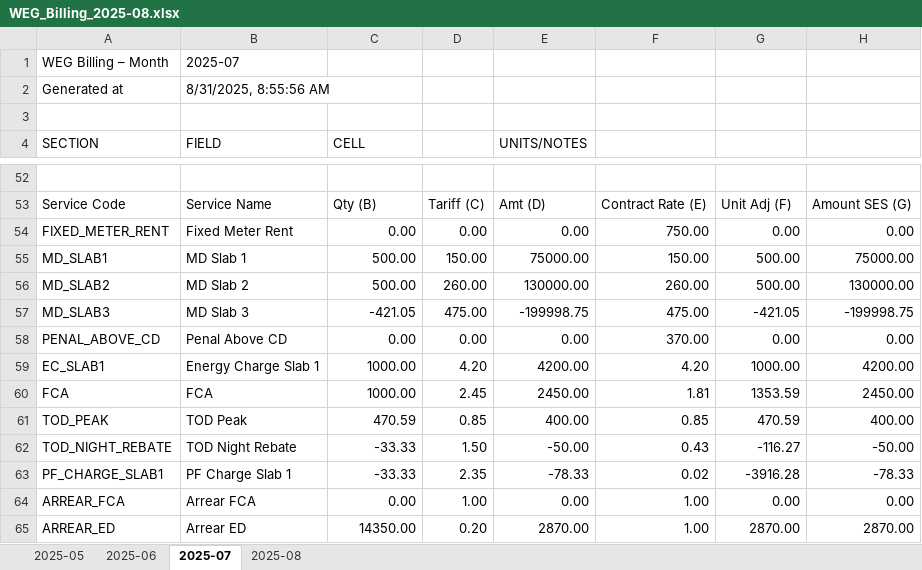
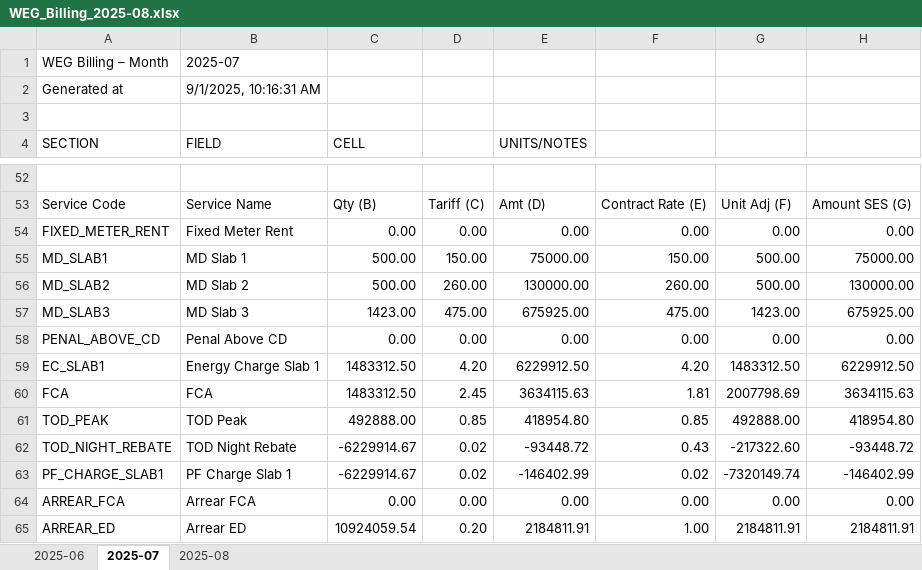
Before and after one commit to vije1711/plant_HT_bill_manual_entry, an Excel workbook: WEG_Billing_2025-08.xlsx, sheet 2025-07, drawn as a sheet; only a part is shown, gaps mark what is left out; values as stored, in another font and other column widths than the file's, no borders; the diff covers the shown part only; the diff names each change by its address in the sheet, - before the commit and + after, or states it on an @@ line.

```diff
--- a/WEG_Billing_2025-08.xlsx (sheet 2025-07)
+++ b/WEG_Billing_2025-08.xlsx (sheet 2025-07)
-sheet tab: 2025-05
-B2 (FIELD): 8/31/2025, 8:55:56 AM
+B2 (FIELD): 9/1/2025, 10:16:31 AM
-F54: 750.00
+F54: 0.00
-C57 (CELL): -421.05
+C57 (CELL): 1423.00
-E57 (UNITS/NOTES): -199998.75
+E57 (UNITS/NOTES): 675925.00
-G57: -421.05
+G57: 1423.00
-H57: -199998.75
+H57: 675925.00
-F58: 370.00
+F58: 0.00
-C59:C60 (CELL): 1000.00
+C59:C60 (CELL): 1483312.50
-E59 (UNITS/NOTES): 4200.00
+E59 (UNITS/NOTES): 6229912.50
-G59: 1000.00
+G59: 1483312.50
-H59: 4200.00
+H59: 6229912.50
-E60 (UNITS/NOTES): 2450.00
+E60 (UNITS/NOTES): 3634115.63
-G60: 1353.59
+G60: 2007798.69
-H60: 2450.00
+H60: 3634115.63
-C61 (CELL): 470.59
+C61 (CELL): 492888.00
-E61 (UNITS/NOTES): 400.00
+E61 (UNITS/NOTES): 418954.80
-G61: 470.59
+G61: 492888.00
-H61: 400.00
+H61: 418954.80
-C62:C63 (CELL): -33.33
+C62:C63 (CELL): -6229914.67
-D62: 1.50
+D62: 0.02
-E62 (UNITS/NOTES): -50.00
+E62 (UNITS/NOTES): -93448.72
-G62: -116.27
+G62: -217322.60
-H62: -50.00
+H62: -93448.72
-D63: 2.35
+D63: 0.02
-E63 (UNITS/NOTES): -78.33
+E63 (UNITS/NOTES): -146402.99
-G63: -3916.28
+G63: -7320149.74
-H63: -78.33
+H63: -146402.99
-D64: 1.00
+D64: 0.00
-F64: 1.00
+F64: 0.00
-C65 (CELL): 14350.00
+C65 (CELL): 10924059.54
-E65 (UNITS/NOTES): 2870.00
+E65 (UNITS/NOTES): 2184811.91
-G65: 2870.00
+G65: 2184811.91
-H65: 2870.00
+H65: 2184811.91
```
Also changed, not shown: 50 edited cells elsewhere in this sheet, sheet 2025-06, sheet 2025-08.
